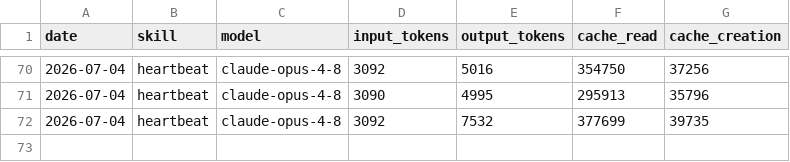
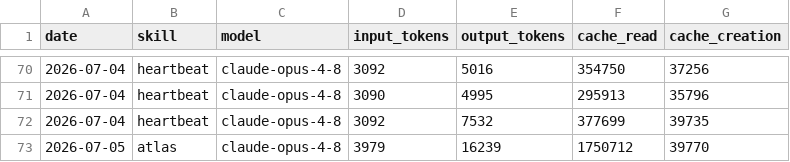
Before and after one commit to swarm-ai-research/aeon-atlas, a CSV file: memory/token-usage.csv, drawn as a sheet; only a part is shown, gaps mark what is left out; the diff names each change by its address in the sheet, - before the commit and + after, or states it on an @@ line.

Commit message:
chore(atlas): auto-commit 2026-07-05

```diff
--- a/memory/token-usage.csv
+++ b/memory/token-usage.csv
+row 73: 2026-07-05 | atlas | claude-opus-4-8 | 3979 | 16239 | 1750712 | 39770
```
Also changed, not shown: 4 other files.
